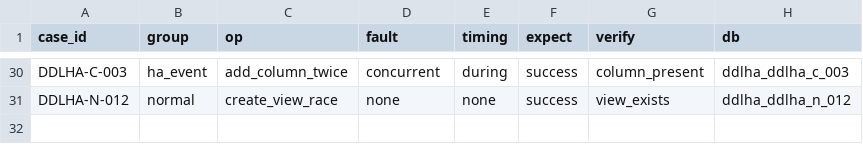
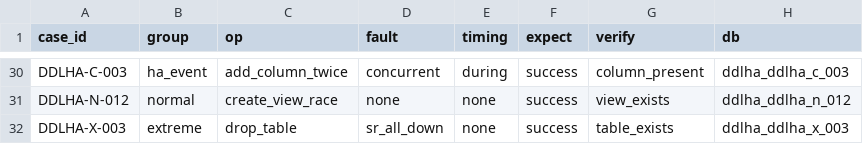
Before and after one commit to liuzhen1207/auto_shell_testcase, a TSV file: ai_auto_cases/172_16_2_20/ddl_ha_skill/cases.tsv, drawn as a sheet; only a part is shown, gaps mark what is left out.

Commit message:
ddl_ha: fix dr_both_down (real pair) + add X-003 (all SR replicas down); 31/31 PASS on RC3

```diff
--- a/ai_auto_cases/172_16_2_20/ddl_ha_skill/cases.tsv
+++ b/ai_auto_cases/172_16_2_20/ddl_ha_skill/cases.tsv
@@ -31 +31,2 @@ DDLHA-C-003	ha_event	add_column_twice	concurrent	during	success	column_present	d
 DDLHA-N-012	normal	create_view_race	none	none	success	view_exists	ddlha_ddlha_n_012
+DDLHA-X-003	extreme	drop_table	sr_all_down	none	success	table_exists	ddlha_ddlha_x_003
```
Also changed, not shown: 12 other files.
